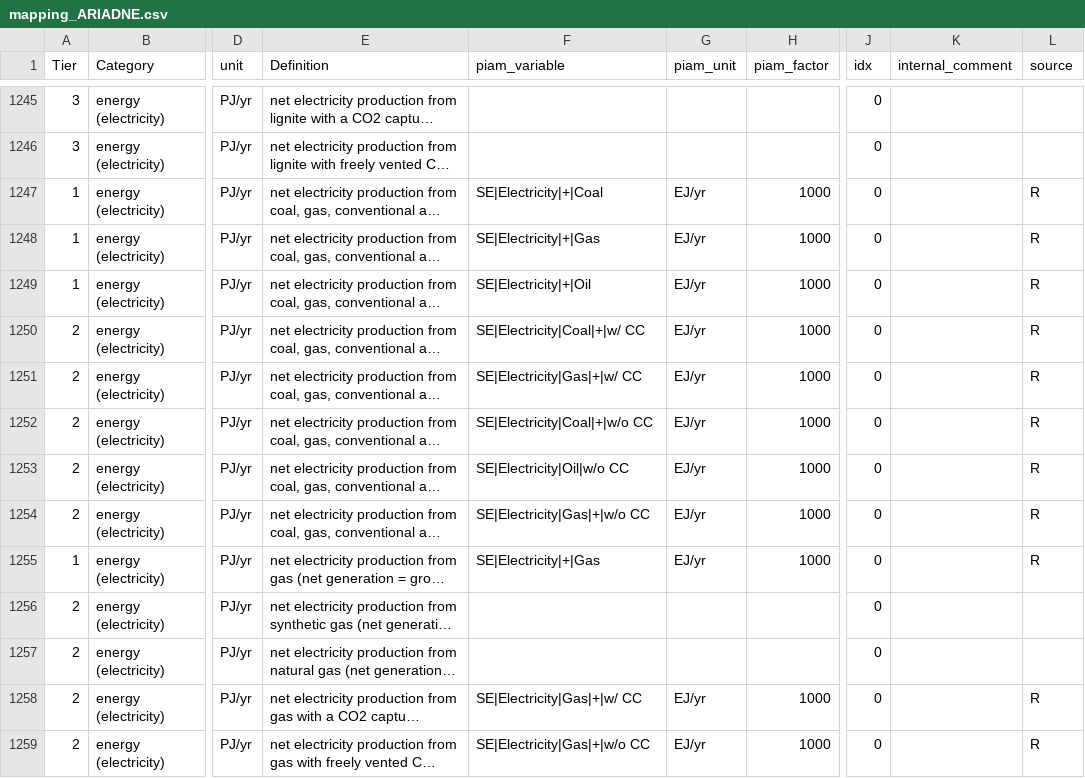
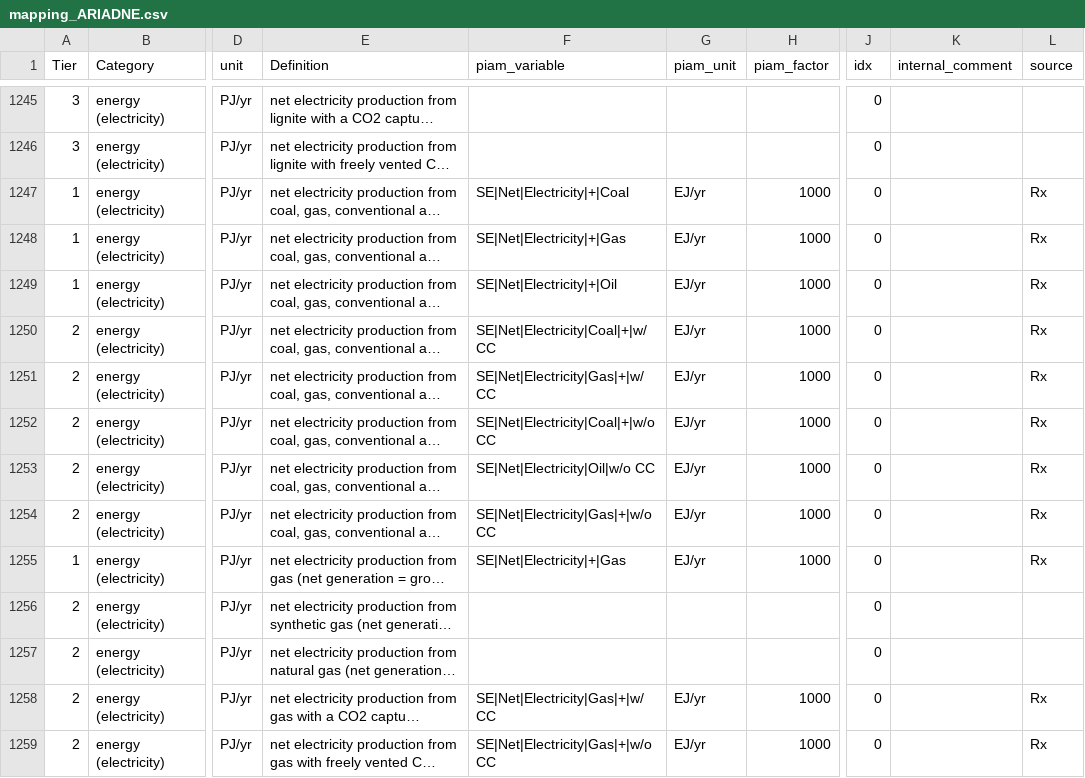
Before and after one commit to tonnrueter/piamInterfaces, a CSV file: inst/mappings/mapping_ARIADNE.csv, drawn as a sheet; only a part is shown, gaps mark what is left out; long unchanged cells end in …; the diff covers the shown part only; the diff names each change by its address in the sheet, - before the commit and + after, or states it on an @@ line.

Commit message:
change electricity generation variables in ariadne mapping to net generation variables where available

```diff
--- a/inst/mappings/mapping_ARIADNE.csv
+++ b/inst/mappings/mapping_ARIADNE.csv
-F1247 (piam_variable): SE|Electricity|+|Coal
+F1247 (piam_variable): SE|Net|Electricity|+|Coal
-L1247:L1255 (source): R
+L1247:L1255 (source): Rx
-F1248 (piam_variable): SE|Electricity|+|Gas
+F1248 (piam_variable): SE|Net|Electricity|+|Gas
-F1249 (piam_variable): SE|Electricity|+|Oil
+F1249 (piam_variable): SE|Net|Electricity|+|Oil
-F1250 (piam_variable): SE|Electricity|Coal|+|w/ CC
+F1250 (piam_variable): SE|Net|Electricity|Coal|+|w/ CC
-F1251 (piam_variable): SE|Electricity|Gas|+|w/ CC
+F1251 (piam_variable): SE|Net|Electricity|Gas|+|w/ CC
-F1252 (piam_variable): SE|Electricity|Coal|+|w/o CC
+F1252 (piam_variable): SE|Net|Electricity|Coal|+|w/o CC
-F1253 (piam_variable): SE|Electricity|Oil|w/o CC
+F1253 (piam_variable): SE|Net|Electricity|Oil|w/o CC
-F1254 (piam_variable): SE|Electricity|Gas|+|w/o CC
+F1254 (piam_variable): SE|Net|Electricity|Gas|+|w/o CC
-F1255 (piam_variable): SE|Electricity|+|Gas
+F1255 (piam_variable): SE|Net|Electricity|+|Gas
-F1258 (piam_variable): SE|Electricity|Gas|+|w/ CC
+F1258 (piam_variable): SE|Net|Electricity|Gas|+|w/ CC
-L1258:L1259 (source): R
+L1258:L1259 (source): Rx
-F1259 (piam_variable): SE|Electricity|Gas|+|w/o CC
+F1259 (piam_variable): SE|Net|Electricity|Gas|+|w/o CC
```
Also changed, not shown: 30 edited cells elsewhere in this file.
